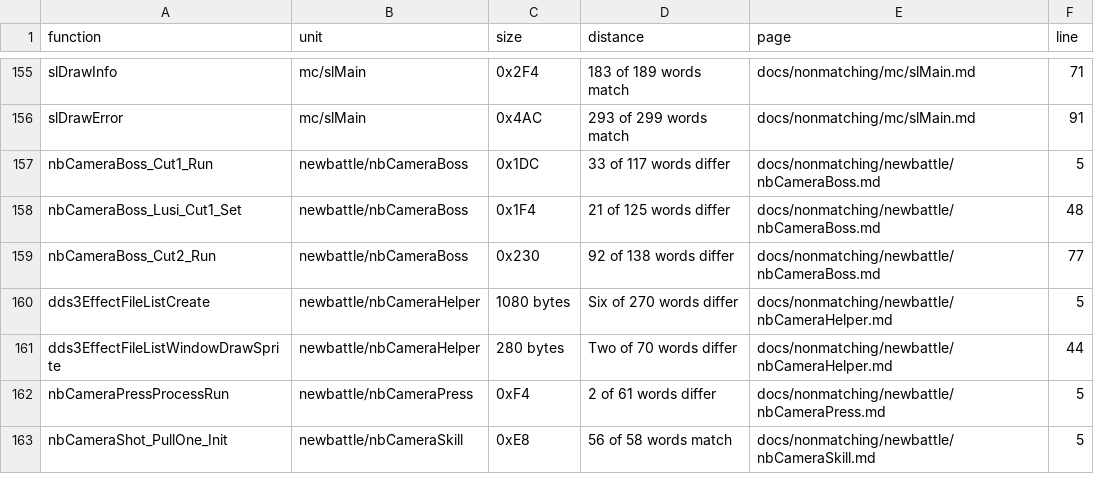
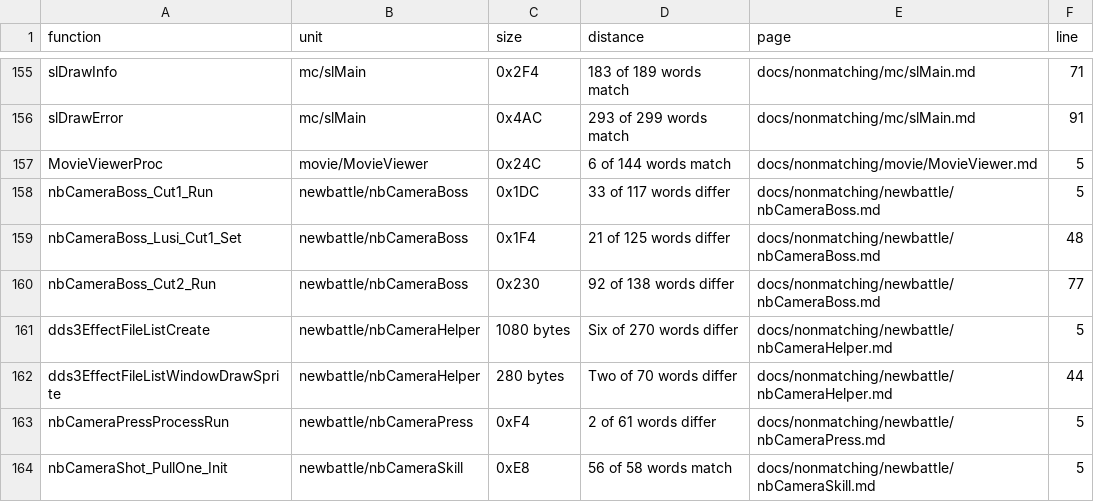
Before and after one commit to Megami-Decomps/smt3-decomp, a TSV file: docs/nonmatching/INDEX.tsv, drawn as a sheet; only a part is shown, gaps mark what is left out.

Commit message:
Park MovieViewerProc at 6 of 144 words

```diff
--- a/docs/nonmatching/INDEX.tsv
+++ b/docs/nonmatching/INDEX.tsv
@@ -156,2 +156,3 @@ slDrawInfo	mc/slMain	0x2F4	183 of 189 words match	docs/nonmatching/mc/slMain.md
 slDrawError	mc/slMain	0x4AC	293 of 299 words match	docs/nonmatching/mc/slMain.md	91
+MovieViewerProc	movie/MovieViewer	0x24C	6 of 144 words match	docs/nonmatching/movie/MovieViewer.md	5
 nbCameraBoss_Cut1_Run	newbattle/nbCameraBoss	0x1DC	33 of 117 words differ	docs/nonmatching/newbattle/nbCameraBoss.md	5
```
Also changed, not shown: 3 other files.
